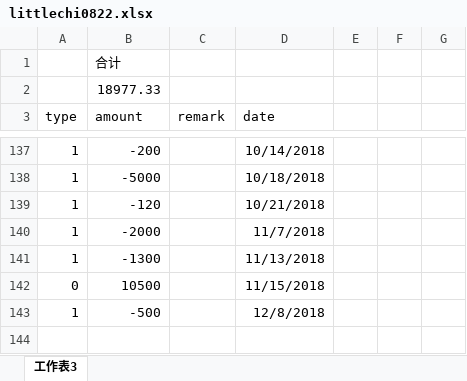
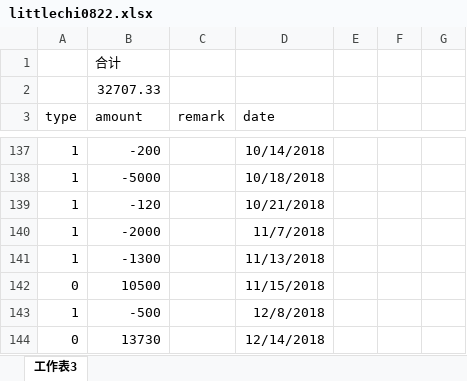
Before and after one commit to sxlcjqq/-, an Excel workbook: littlechi0822.xlsx, sheet 工作表3, drawn as a sheet; only a part is shown, gaps mark what is left out; values as stored, in another font and other column widths than the file's, no borders; charts and pictures not drawn; the diff names each change by its address in the sheet, - before the commit and + after, or states it on an @@ line.

Commit message:
update

```diff
--- a/littlechi0822.xlsx (sheet 工作表3)
+++ b/littlechi0822.xlsx (sheet 工作表3)
-B2 (amount): 18977.33
+B2 (amount): 32707.33
+row 144: 0 | 13730 |  | 12/14/2018
```
